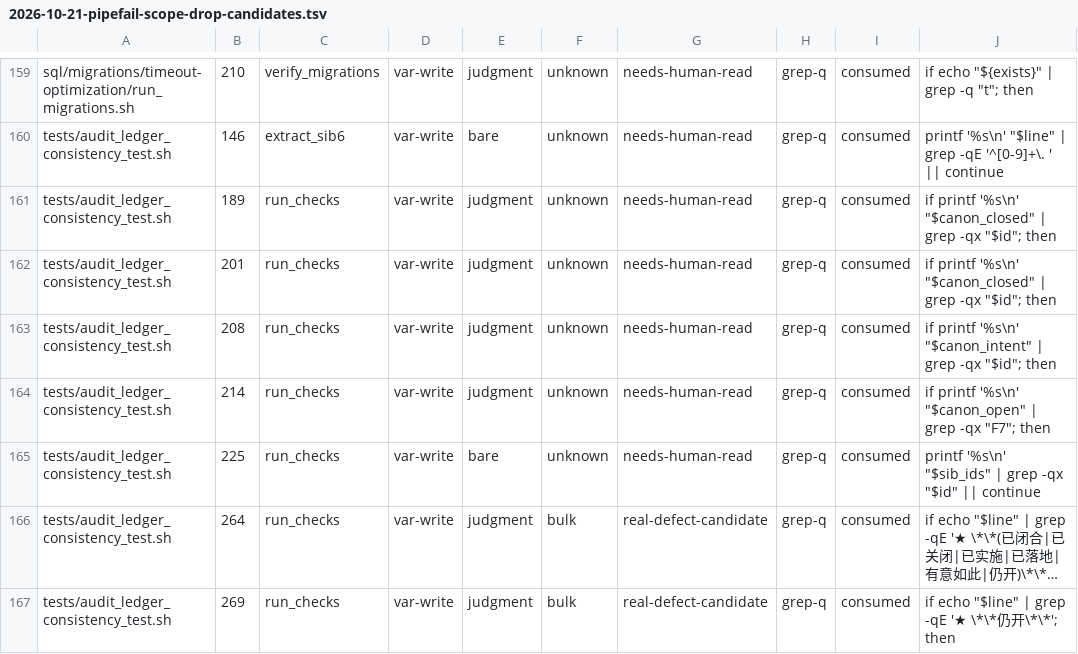
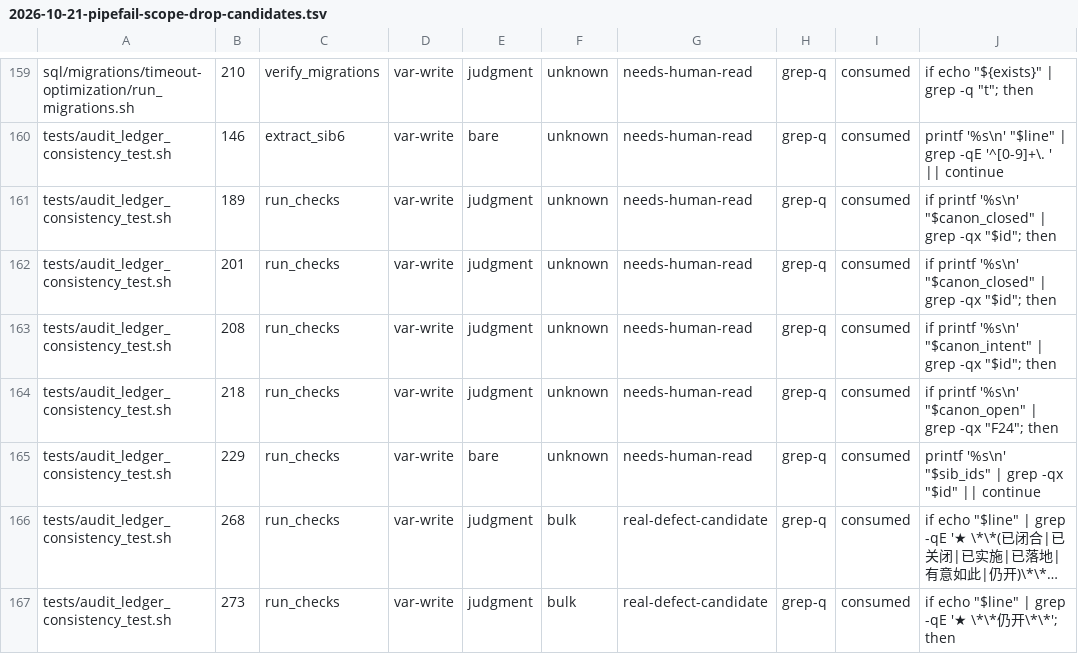
Before and after one commit to halfking/ai-native-gateway-core, a TSV file: docs/audit/evidence/2026-10-21-pipefail-scope-drop-candidates.tsv, drawn as a sheet; only a part is shown, gaps mark what is left out; long unchanged cells end in …; the diff covers the shown part only; the diff names each change by its address in the sheet, - before the commit and + after, or states it on an @@ line.

```diff
--- a/docs/audit/evidence/2026-10-21-pipefail-scope-drop-candidates.tsv
+++ b/docs/audit/evidence/2026-10-21-pipefail-scope-drop-candidates.tsv
-B164: 214
+B164: 218
-J164: …grep -qx "F7"; then
+J164: …grep -qx "F24"; then
-B165: 225
+B165: 229
-B166: 264
+B166: 268
-B167: 269
+B167: 273
```
Also changed, not shown: 5 added rows and 5 edited cells elsewhere in this file, scripts/ursmcheck/cjk_var_sites.tsv, scripts/ursmcheck/pg_test_env_registry.tsv, 10 other files.
